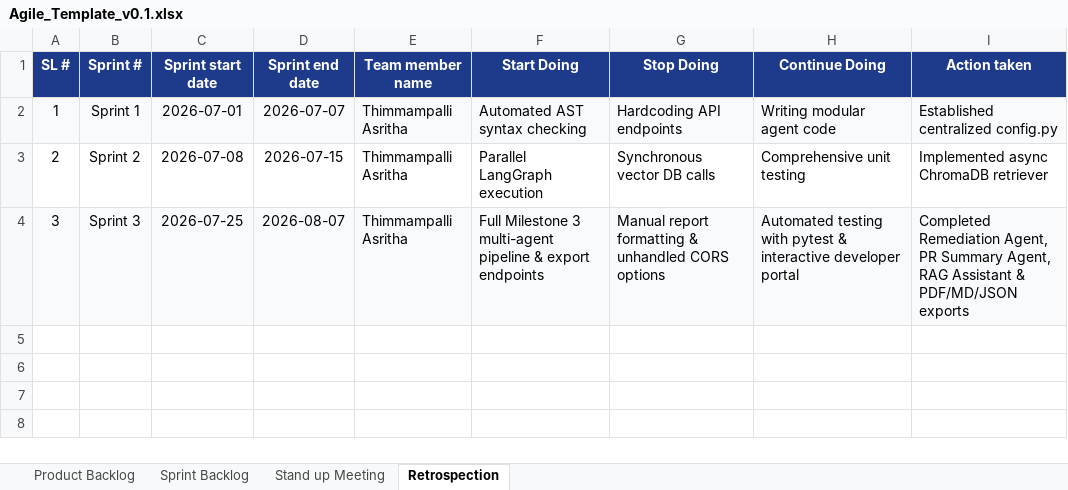
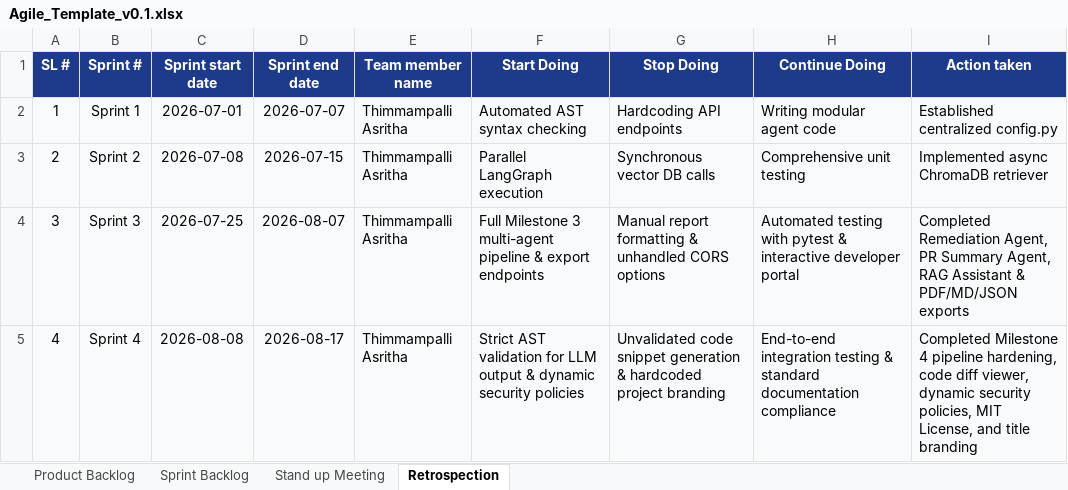
Before and after one commit to asrithaa07/-AI-Code-Review-Security-Analysis-Agent-, an Excel workbook: Agile_Template_v0.1.xlsx, sheet Retrospection, drawn as a sheet; values as stored, in another font and other column widths than the file's, no borders; the diff names each change by its address in the sheet, - before the commit and + after, or states it on an @@ line.

Commit message:
Update project title, MIT license copyright, formatted excel sheets, and Milestone 4 enhancements

```diff
--- a/Agile_Template_v0.1.xlsx (sheet Retrospection)
+++ b/Agile_Template_v0.1.xlsx (sheet Retrospection)
-A3:I3 fill: none
+A3:I3 fill: #F8FAFC
+row 5: 4 | Sprint 4 | 2026-08-08 | 2026-08-17 | Thimmampalli Asritha | Strict AST validation for LLM output & dynamic security policies | Unvalidated code snippet generation & hardcoded project branding | End-to-end integration testing & standard documentation compliance | Completed Milestone 4 pipeline hardening, code diff viewer, dynamic security policies, MIT License, and title branding
```
Also changed, not shown: sheet Sprint Backlog, sheet Product Backlog, sheet Stand up Meeting, Defect_Tracker_v0.1.xlsx, Unit_Test_Plan.xlsx, 29 other files.
